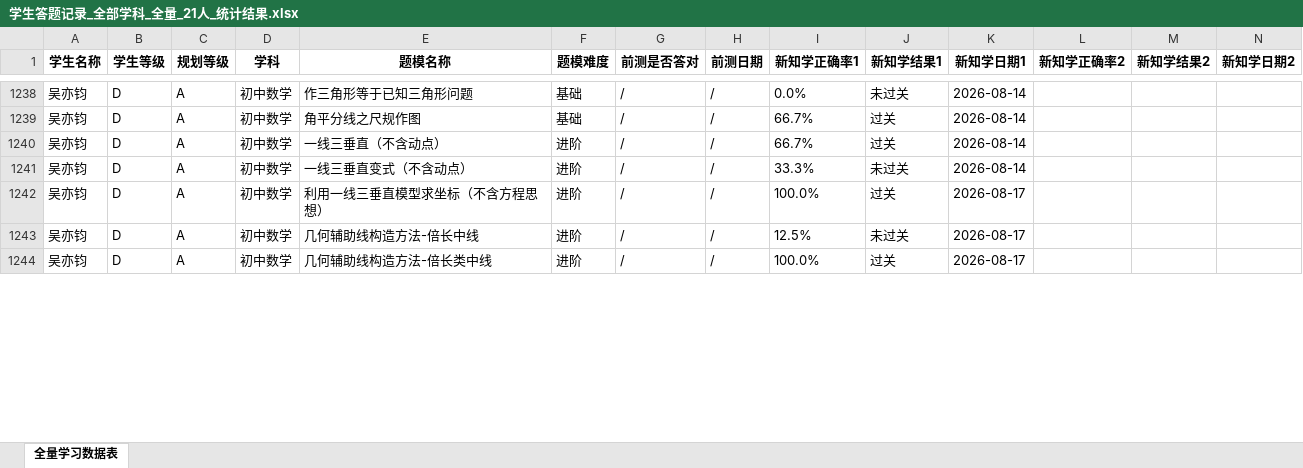
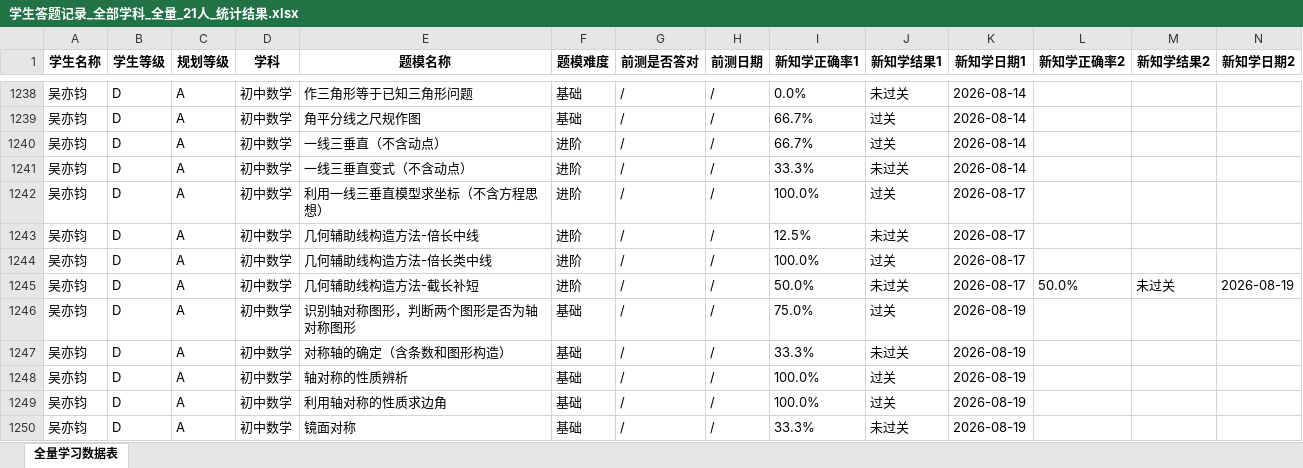
Before and after one commit to haiye724/math-dashboard, an Excel workbook: uploads/学生答题记录_全部学科_全量_21人_统计结果.xlsx, sheet 全量学习数据表, drawn as a sheet; only a part is shown, gaps mark what is left out; values as stored, in another font and other column widths than the file's, no borders; rows hold the shown columns only; the diff covers the shown part only; the diff names each change by its address in the sheet, - before the commit and + after, or states it on an @@ line.

Commit message:
看板数据上传：学生答题记录_全部学科_全量_21人_统计结果.xlsx

```diff
--- a/uploads/学生答题记录_全部学科_全量_21人_统计结果.xlsx (sheet 全量学习数据表)
+++ b/uploads/学生答题记录_全部学科_全量_21人_统计结果.xlsx (sheet 全量学习数据表)
+row 1245: 吴亦钧 | D | A | 初中数学 | 几何辅助线构造方法-截长补短 | 进阶 | / | / | 50.0% | 未过关 | 2026-08-17 | 50.0% | 未过关 | 2026-08-19
+row 1246: 吴亦钧 | D | A | 初中数学 | 识别轴对称图形，判断两个图形是否为轴对称图形 | 基础 | / | / | 75.0% | 过关 | 2026-08-19
+row 1247: 吴亦钧 | D | A | 初中数学 | 对称轴的确定（含条数和图形构造） | 基础 | / | / | 33.3% | 未过关 | 2026-08-19
+row 1248: 吴亦钧 | D | A | 初中数学 | 轴对称的性质辨析 | 基础 | / | / | 100.0% | 过关 | 2026-08-19
+row 1249: 吴亦钧 | D | A | 初中数学 | 利用轴对称的性质求边角 | 基础 | / | / | 100.0% | 过关 | 2026-08-19
+row 1250: 吴亦钧 | D | A | 初中数学 | 镜面对称 | 基础 | / | / | 33.3% | 未过关 | 2026-08-19
```
Also changed, not shown: 24 added rows, 1 moved row and 76 edited cells elsewhere in this sheet.
